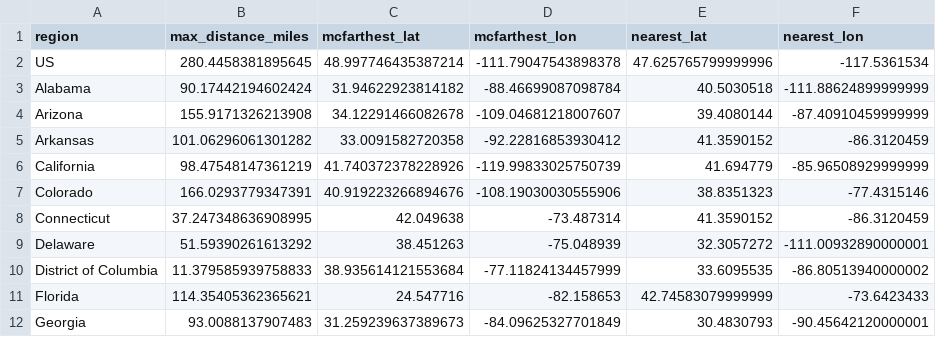
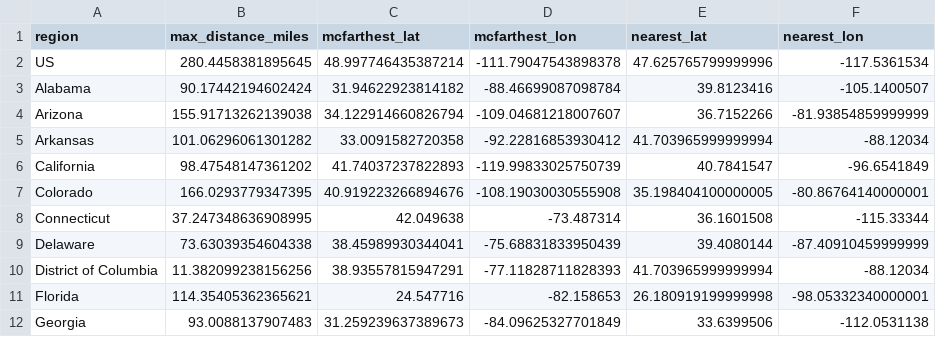
Before and after one commit to pkepley/pkepley.github.io, a CSV file: assets/posts/20201016_McFarPoints/BurgerKing_McFarthest.csv, drawn as a sheet; only a part is shown; the diff covers the shown part only.

Commit message:
Updated post to reflect new computation with slightly better data.

```diff
--- a/assets/posts/20201016_McFarPoints/BurgerKing_McFarthest.csv
+++ b/assets/posts/20201016_McFarPoints/BurgerKing_McFarthest.csv
@@ -2,11 +2,11 @@ region,max_distance_miles,mcfarthest_lat,mcfarthest_lon,nearest_lat,nearest_lon
 US,280.4458381895645,48.997746435387214,-111.79047543898378,47.625765799999996,-117.5361534
-Alabama,90.17442194602424,31.94622923814182,-88.46699087098784,40.5030518,-111.88624899999999
-Arizona,155.9171326213908,34.12291466082678,-109.04681218007607,39.4080144,-87.40910459999999
-Arkansas,101.06296061301282,33.0091582720358,-92.22816853930412,41.3590152,-86.3120459
-California,98.47548147361219,41.740372378228926,-119.99833025750739,41.694779,-85.96508929999999
-Colorado,166.0293779347391,40.919223266894676,-108.19030030555906,38.8351323,-77.4315146
-Connecticut,37.247348636908995,42.049638,-73.487314,41.3590152,-86.3120459
-Delaware,51.59390261613292,38.451263,-75.048939,32.3057272,-111.00932890000001
-District of Columbia,11.379585939758833,38.935614121553684,-77.11824134457999,33.6095535,-86.80513940000002
-Florida,114.35405362365621,24.547716,-82.158653,42.74583079999999,-73.6423433
-Georgia,93.0088137907483,31.259239637389673,-84.09625327701849,30.4830793,-90.45642120000001
+Alabama,90.17442194602424,31.94622923814182,-88.46699087098784,39.8123416,-105.1400507
+Arizona,155.91713262139038,34.122914660826794,-109.04681218007607,36.7152266,-81.93854859999999
+Arkansas,101.06296061301282,33.0091582720358,-92.22816853930412,41.703965999999994,-88.12034
+California,98.47548147361202,41.74037237822893,-119.99833025750739,40.7841547,-96.6541849
+Colorado,166.0293779347395,40.919223266894676,-108.19030030555908,35.198404100000005,-80.86764140000001
+Connecticut,37.247348636908995,42.049638,-73.487314,36.1601508,-115.33344
+Delaware,73.63039354604338,38.45989930344041,-75.68831833950439,39.4080144,-87.40910459999999
+District of Columbia,11.382099238156256,38.93557815947291,-77.11828711828393,41.703965999999994,-88.12034
+Florida,114.35405362365621,24.547716,-82.158653,26.180919199999998,-98.05332340000001
+Georgia,93.0088137907483,31.259239637389673,-84.09625327701849,33.6399506,-112.0531138
```
Also changed, not shown: 105 edited cells elsewhere in this file, assets/posts/20201016_McFarPoints/McDonalds_McFarthest.csv, assets/posts/20201016_McFarPoints/Wendys_McFarthest.csv, 14 other files.
